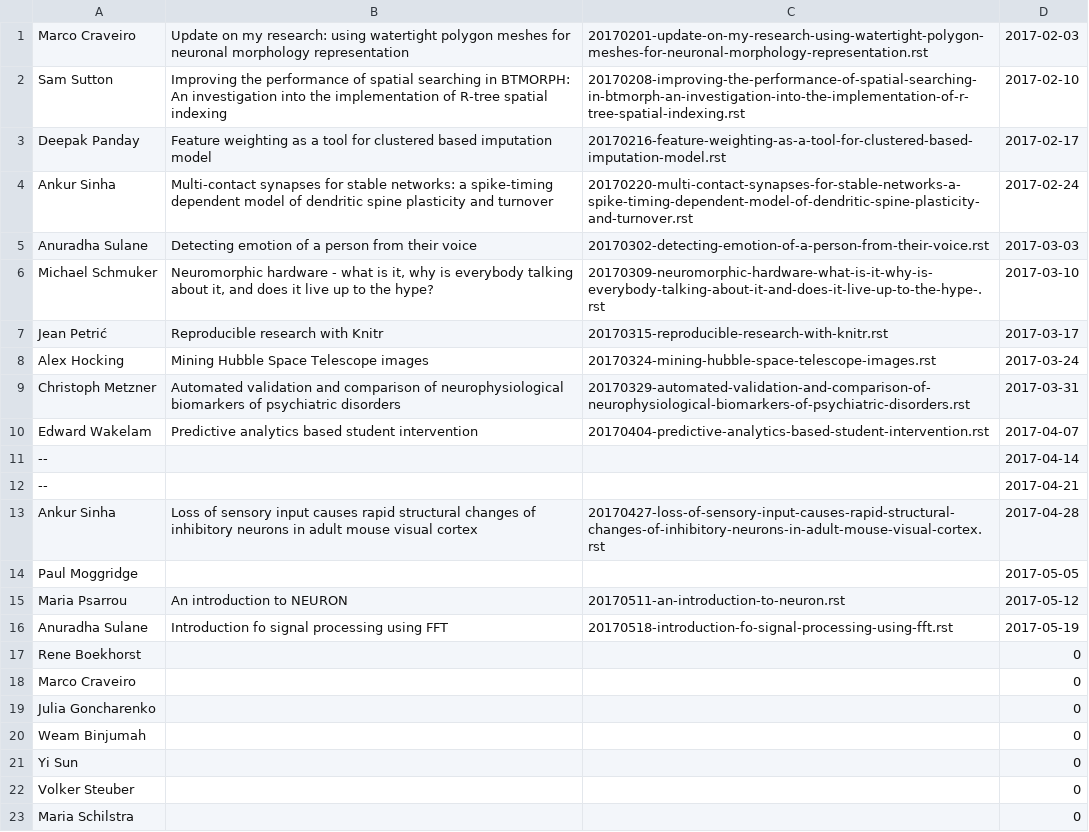
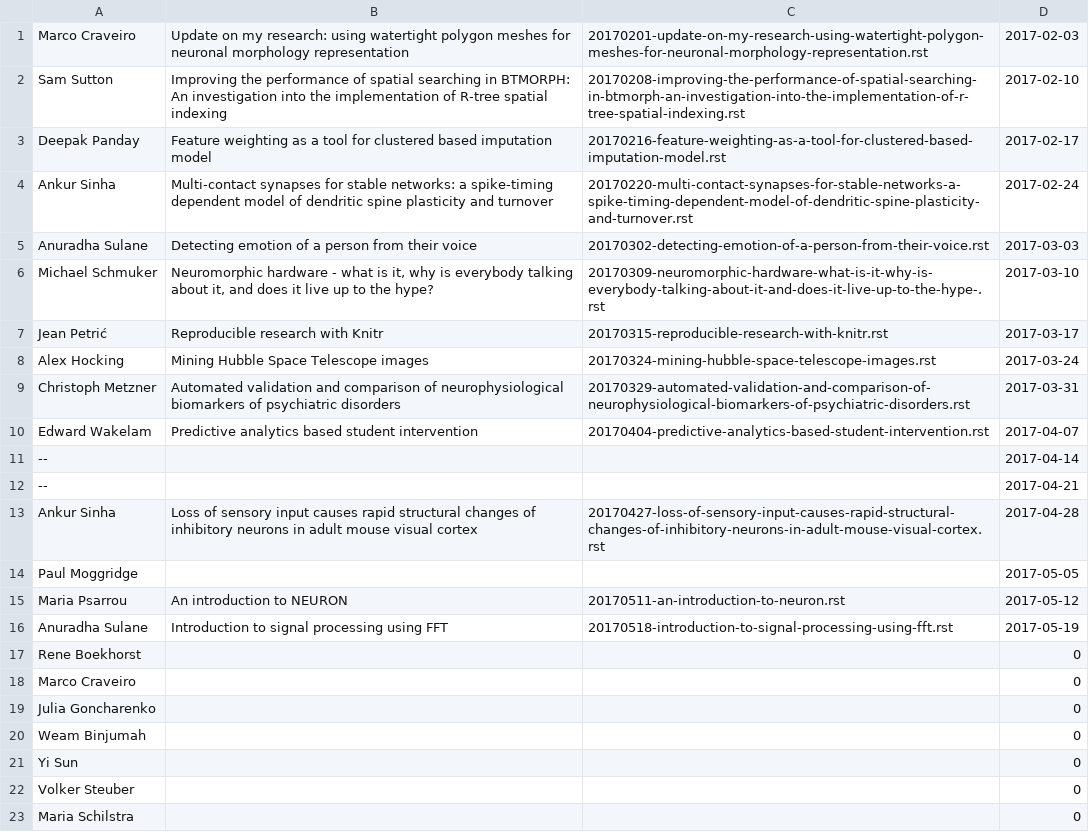
Before and after one commit to UHBiocomputation/UH-biocomputation-web, a CSV file: scripts/rota-data-2017.csv, drawn as a sheet.

Commit message:
Fix typo

```diff
--- a/scripts/rota-data-2017.csv
+++ b/scripts/rota-data-2017.csv
@@ -15,3 +15,3 @@ Paul Moggridge,,,2017-05-05
 Maria Psarrou,An introduction to NEURON,20170511-an-introduction-to-neuron.rst,2017-05-12
-Anuradha Sulane,Introduction fo signal processing using FFT,20170518-introduction-fo-signal-processing-using-fft.rst,2017-05-19
+Anuradha Sulane,Introduction to signal processing using FFT,20170518-introduction-to-signal-processing-using-fft.rst,2017-05-19
 Rene Boekhorst,,,0
```
Also changed, not shown: 4 other files.
